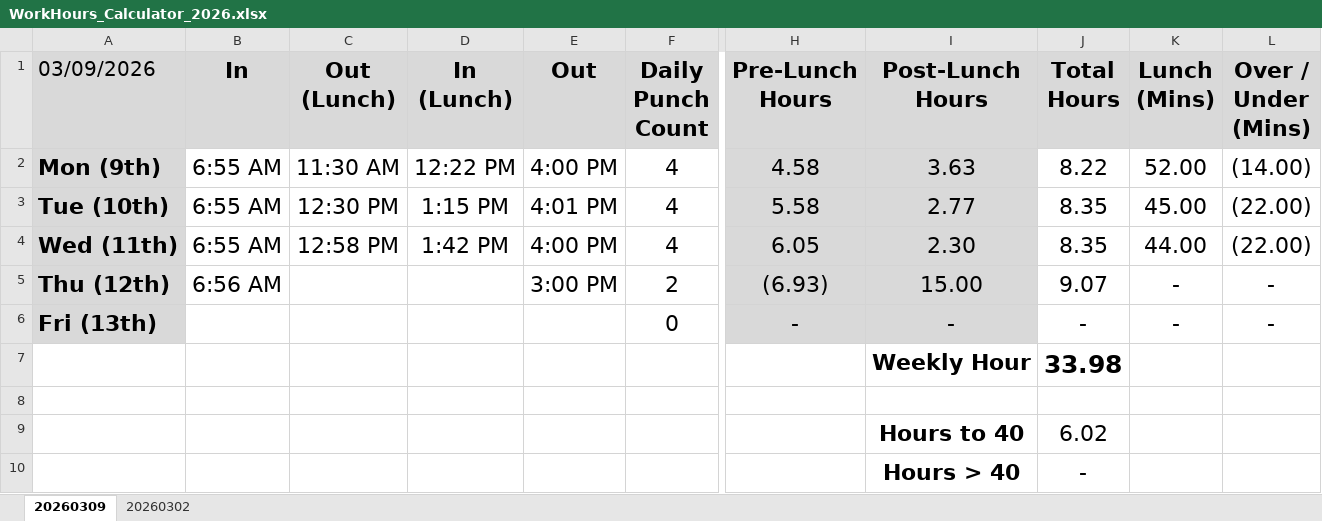
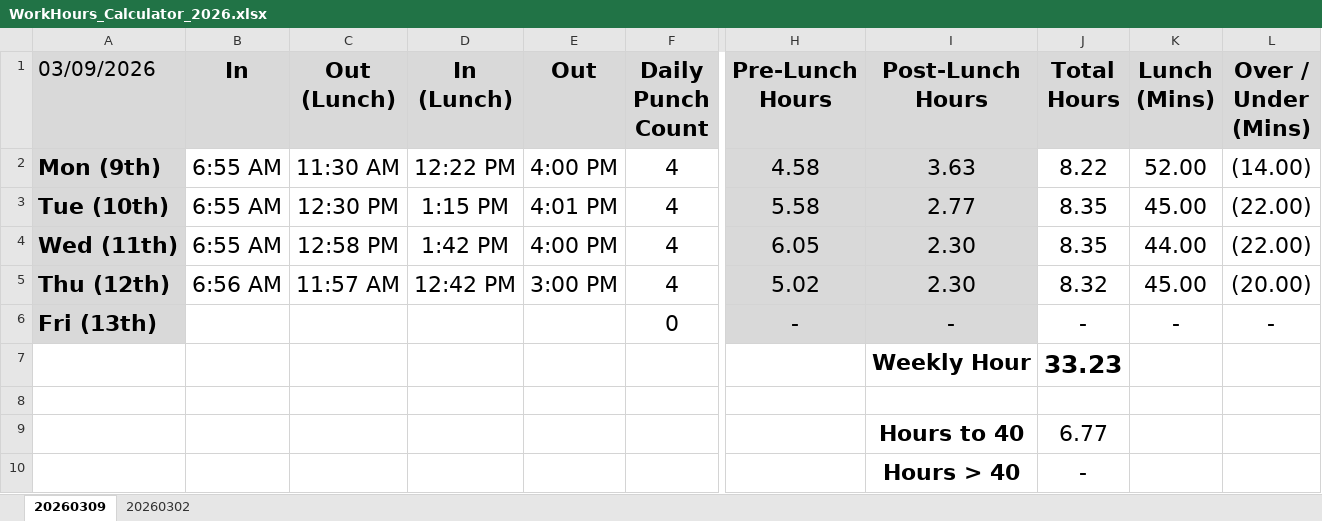
Before and after one commit to nsPubRepo/Development, an Excel workbook: Time_Tracking/WorkHours_Calculator_2026.xlsx, sheet 20260309, drawn as a sheet; only a part is shown, gaps mark what is left out; values as stored, in another font and other column widths than the file's, no borders; conditional formats not drawn; the diff names each change by its address in the sheet, - before the commit and + after, or states it on an @@ line.

Commit message:
Committing & pushing for backup purposes

```diff
--- a/Time_Tracking/WorkHours_Calculator_2026.xlsx (sheet 20260309)
+++ b/Time_Tracking/WorkHours_Calculator_2026.xlsx (sheet 20260309)
-C5 (Out (Lunch)): (empty)
+C5 (Out (Lunch)): 11:57 AM
-D5 (In (Lunch)): (empty)
+D5 (In (Lunch)): 12:42 PM
-F5 (Daily Punch Count): 2
+F5 (Daily Punch Count): 4
-H5 (Pre-Lunch Hours): (6.93)
+H5 (Pre-Lunch Hours): 5.02
-I5 (Post-Lunch Hours): 15.00
+I5 (Post-Lunch Hours): 2.30
-J5 (Total Hours): 9.07
+J5 (Total Hours): 8.32
-K5 (Lunch (Mins)): -
+K5 (Lunch (Mins)): 45.00
-L5 (Over / Under (Mins)): -
+L5 (Over / Under (Mins)): (20.00)
-J7 (Total Hours): 33.98
+J7 (Total Hours): 33.23
-J9 (Total Hours): 6.02
+J9 (Total Hours): 6.77
```
